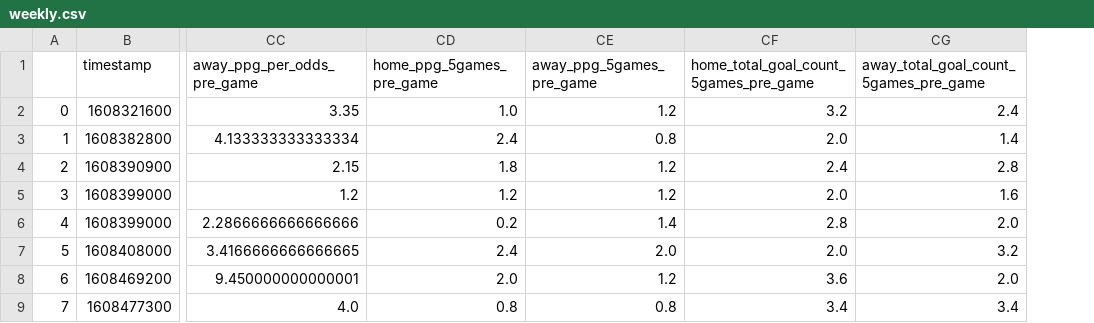
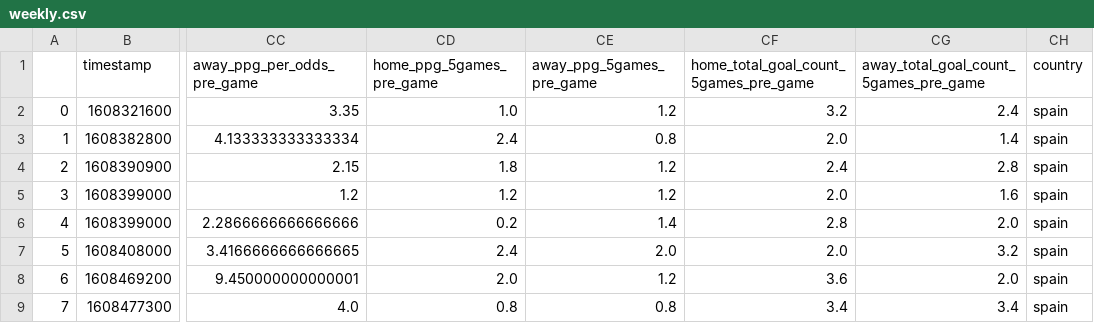
Before and after one commit to BorutFlis/predictor, a CSV file: weekly.csv, drawn as a sheet; only a part is shown, gaps mark what is left out; the diff names each change by its address in the sheet, - before the commit and + after, or states it on an @@ line.

Commit message:
Add files via upload

```diff
--- a/weekly.csv
+++ b/weekly.csv
+column CH (country), rows 2-9: all spain
```
